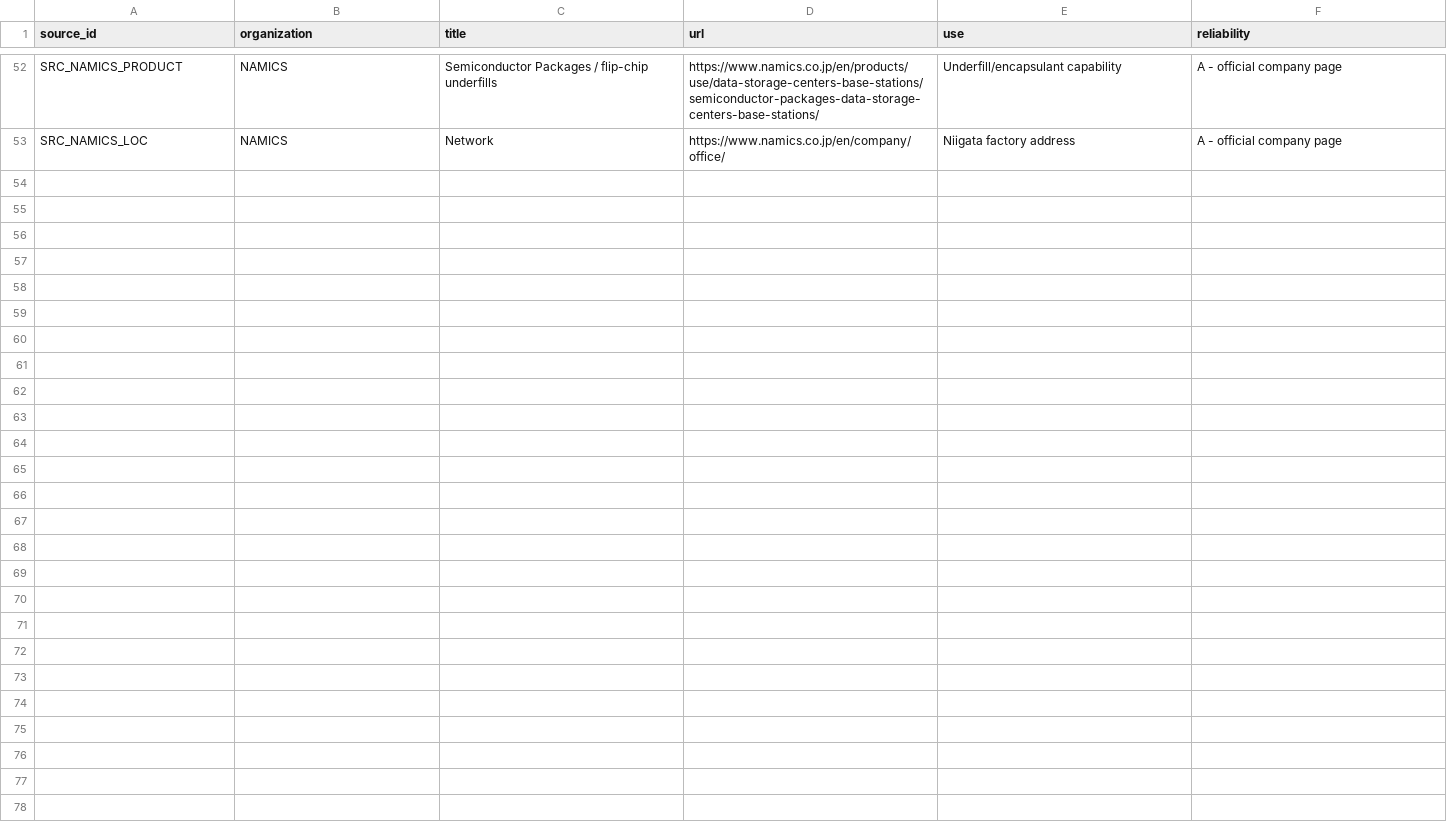
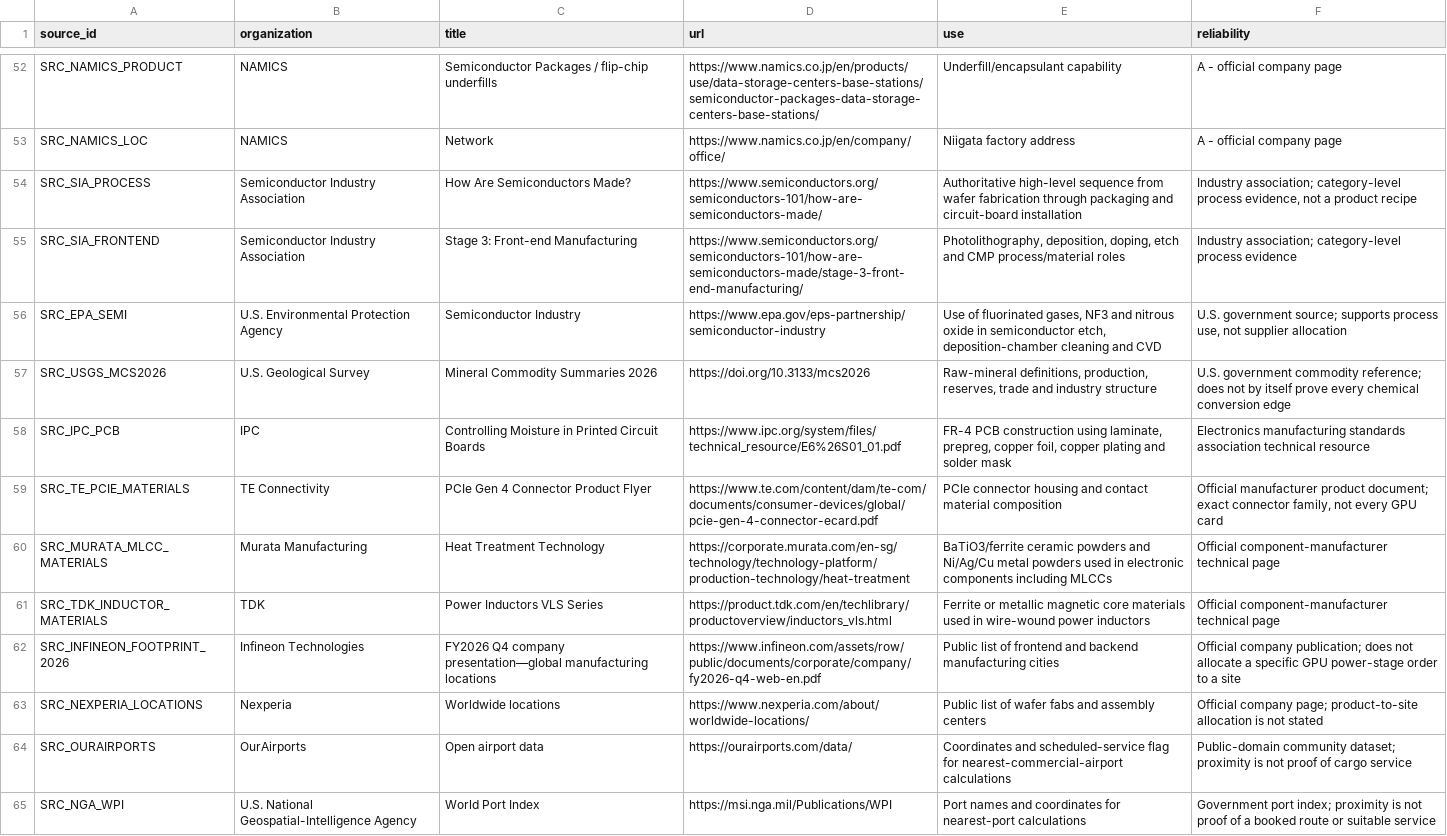
Before and after one commit to tianliu11/gpu-supply-chain-database, a CSV file: data/clean/sources.csv, drawn as a sheet; only a part is shown, gaps mark what is left out; the diff names each change by its address in the sheet, - before the commit and + after, or states it on an @@ line.

Commit message:
Add evidence-audited full supply chain data

```diff
--- a/data/clean/sources.csv
+++ b/data/clean/sources.csv
+row 54: SRC_SIA_PROCESS | Semiconductor Industry Association | How Are Semiconductors Made? | https://www.semiconductors.org/semiconductors-101/how-are-semiconductors-made/ | Authoritative high-level sequence from wafer fabrication through packaging and circuit-board installation | Industry association; category-level process evidence, not a product recipe
+row 55: SRC_SIA_FRONTEND | Semiconductor Industry Association | Stage 3: Front-end Manufacturing | https://www.semiconductors.org/semiconductors-101/how-are-semiconductors-made/stage-3-front-end-manufacturing/ | Photolithography, deposition, doping, etch and CMP process/material roles | Industry association; category-level process evidence
+row 56: SRC_EPA_SEMI | U.S. Environmental Protection Agency | Semiconductor Industry | https://www.epa.gov/eps-partnership/semiconductor-industry | Use of fluorinated gases, NF3 and nitrous oxide in semiconductor etch, deposition-chamber cleaning and CVD | U.S. government source; supports process use, not supplier allocation
+row 57: SRC_USGS_MCS2026 | U.S. Geological Survey | Mineral Commodity Summaries 2026 | https://doi.org/10.3133/mcs2026 | Raw-mineral definitions, production, reserves, trade and industry structure | U.S. government commodity reference; does not by itself prove every chemical conversion edge
+row 58: SRC_IPC_PCB | IPC | Controlling Moisture in Printed Circuit Boards | https://www.ipc.org/system/files/technical_resource/E6%26S01_01.pdf | FR-4 PCB construction using laminate, prepreg, copper foil, copper plating and solder mask | Electronics manufacturing standards association technical resource
+row 59: SRC_TE_PCIE_MATERIALS | TE Connectivity | PCIe Gen 4 Connector Product Flyer | https://www.te.com/content/dam/te-com/documents/consumer-devices/global/pcie-gen-4-connector-ecard.pdf | PCIe connector housing and contact material composition | Official manufacturer product document; exact connector family, not every GPU card
+row 60: SRC_MURATA_MLCC_MATERIALS | Murata Manufacturing | Heat Treatment Technology | https://corporate.murata.com/en-sg/technology/technology-platform/production-technology/heat-treatment | BaTiO3/ferrite ceramic powders and Ni/Ag/Cu metal powders used in electronic components including MLCCs | Official component-manufacturer technical page
+row 61: SRC_TDK_INDUCTOR_MATERIALS | TDK | Power Inductors VLS Series | https://product.tdk.com/en/techlibrary/productoverview/inductors_vls.html | Ferrite or metallic magnetic core materials used in wire-wound power inductors | Official component-manufacturer technical page
+row 62: SRC_INFINEON_FOOTPRINT_2026 | Infineon Technologies | FY2026 Q4 company presentation—global manufacturing locations | https://www.infineon.com/assets/row/public/documents/corporate/company/fy2026-q4-web-en.pdf | Public list of frontend and backend manufacturing cities | Official company publication; does not allocate a specific GPU power-stage order to a site
+row 63: SRC_NEXPERIA_LOCATIONS | Nexperia | Worldwide locations | https://www.nexperia.com/about/worldwide-locations/ | Public list of wafer fabs and assembly centers | Official company page; product-to-site allocation is not stated
+row 64: SRC_OURAIRPORTS | OurAirports | Open airport data | https://ourairports.com/data/ | Coordinates and scheduled-service flag for nearest-commercial-airport calculations | Public-domain community dataset; proximity is not proof of cargo service
+row 65: SRC_NGA_WPI | U.S. National Geospatial-Intelligence Agency | World Port Index | https://msi.nga.mil/Publications/WPI | Port names and coordinates for nearest-port calculations | Government port index; proximity is not proof of a booked route or suitable service
```
Also changed, not shown: 16 other files.
